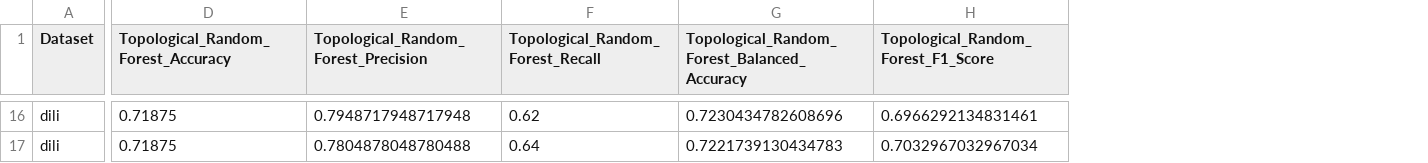
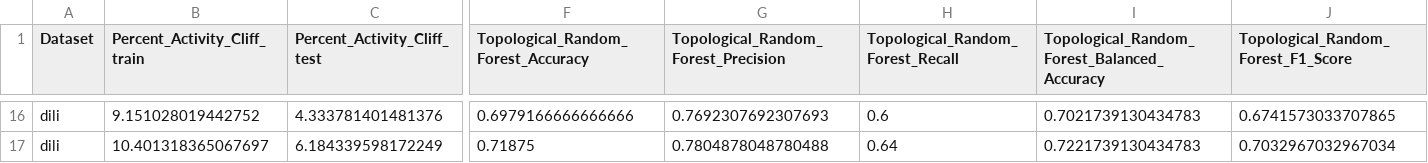
Before and after one commit to Manas02/topologicalimpurity, a CSV file: benchmark/benchmark_dili_tdc_trf_result.csv, drawn as a sheet; only a part is shown, gaps mark what is left out; addresses are those after the commit; the diff covers the shown part only; the diff names each change by its address in the sheet, - before the commit and + after, or states it on an @@ line.

```diff
--- a/benchmark/benchmark_dili_tdc_trf_result.csv
+++ b/benchmark/benchmark_dili_tdc_trf_result.csv
+column B (Percent_Activity_Cliff_train), rows 16-17: 9.151028019442752 | 10.401318365067697
+column C (Percent_Activity_Cliff_test), rows 16-17: 4.333781401481376 | 6.184339598172249
-F16: 0.71875
+F16: 0.6979166666666666
-G16: 0.7948717948717948
+G16: 0.7692307692307693
-H16 (Topological_Random_Forest_Recall): 0.62
+H16 (Topological_Random_Forest_Recall): 0.6
-I16: 0.7230434782608696
+I16: 0.7021739130434783
-J16: 0.6966292134831461
+J16: 0.6741573033707865
```
Also changed, not shown: 1 added row, 1 removed row and 54 edited cells elsewhere in this file, 6 other files.
